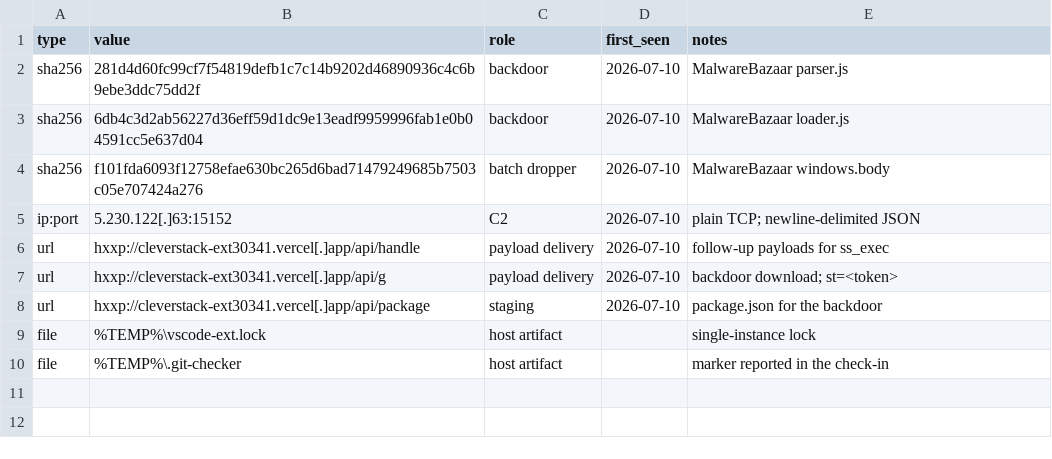
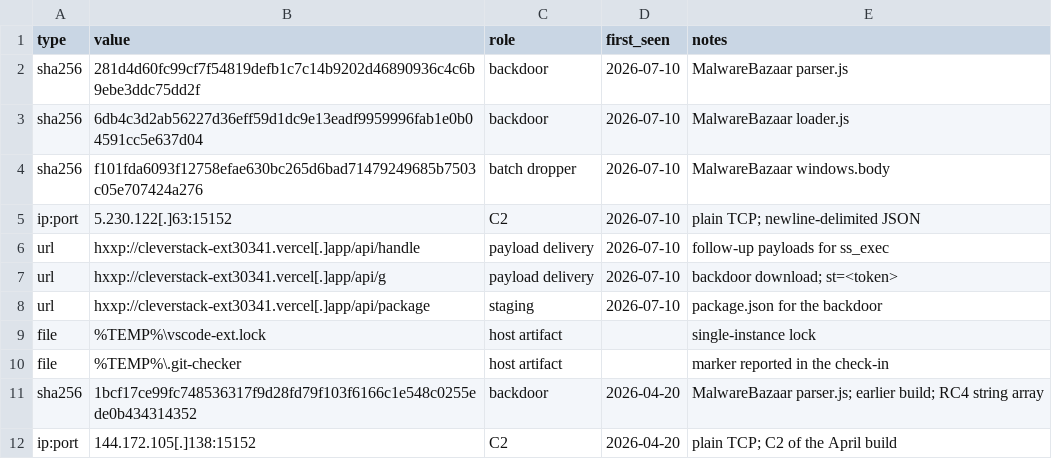
Before and after one commit to n4uu/n4uu.github.io, a CSV file: static/iocs/raw-tcp-backdoor-cleverstack.csv, drawn as a sheet.

Commit message:
raw TCP backdoor post: April build and its C2

```diff
--- a/static/iocs/raw-tcp-backdoor-cleverstack.csv
+++ b/static/iocs/raw-tcp-backdoor-cleverstack.csv
@@ -10 +10,3 @@ file,%TEMP%\vscode-ext.lock,host artifact,,single-instance lock
 file,%TEMP%\.git-checker,host artifact,,marker reported in the check-in
+sha256,1bcf17ce99fc748536317f9d28fd79f103f6166c1e548c0255ede0b434314352,backdoor,2026-04-20,MalwareBazaar parser.js; earlier build; RC4 string array
+ip:port,144.172.105[.]138:15152,C2,2026-04-20,plain TCP; C2 of the April build
```
Also changed, not shown: 1 other file.
